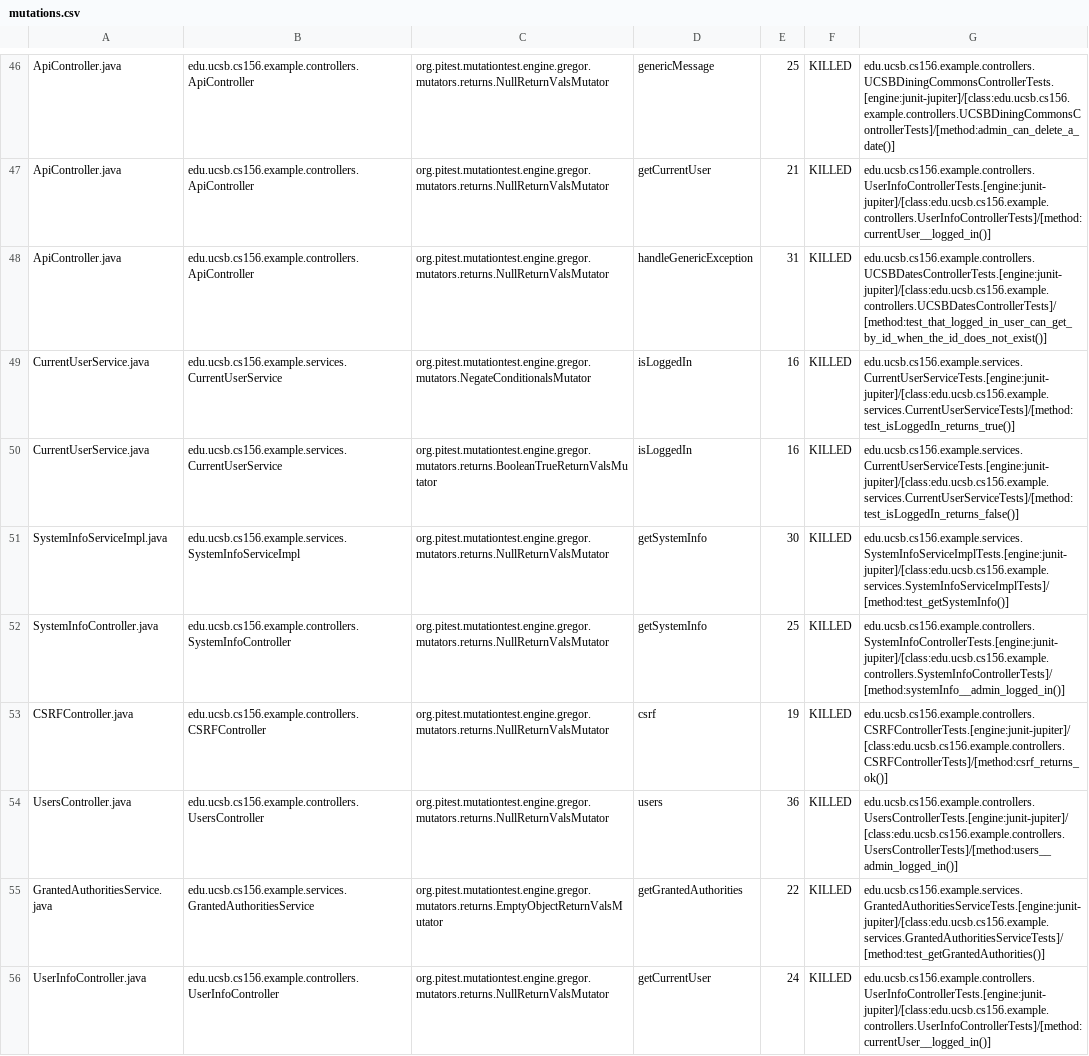
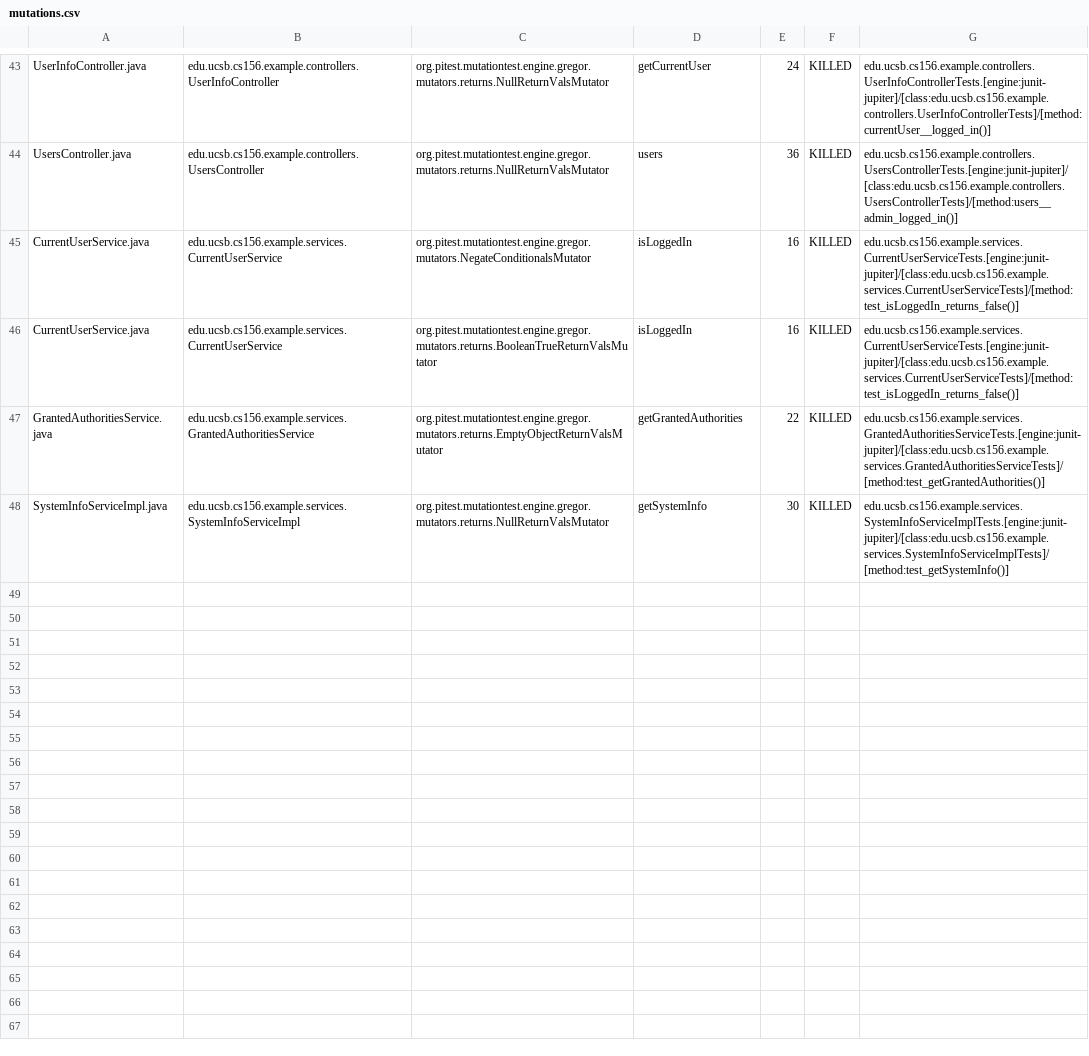
Before and after one commit to ucsb-cs156-s24/team02-s24-4pm-4, a CSV file: pitest/mutations.csv, drawn as a sheet; only a part is shown, gaps mark what is left out; removed rows and columns are numbered as before the commit, all else as after; the diff covers the shown part only; the diff names each change by its address in the sheet, - before the commit and + after, or states it on an @@ line.

Commit message:
Deploying to gh-pages from @ ucsb-cs156-s24/team02-s24-4pm-4@4798e122bc10f3a9e21b4e977bb812082fd4fe35 🚀

```diff
--- a/pitest/mutations.csv
+++ b/pitest/mutations.csv
-A43: ApiController.java
+A43: UserInfoController.java
-B43: edu.ucsb.cs156.example.controllers.ApiController
+B43: edu.ucsb.cs156.example.controllers.UserInfoController
-D43: genericMessage
+D43: getCurrentUser
-E43: 25
+E43: 24
-G43: edu.ucsb.cs156.example.controllers.UCSBDiningCommonsControllerTests.[engine:junit-jupiter]/[class:edu.ucsb.cs156.example.controllers.UCSBDiningCommonsControllerTests]/[method:admin_can_delete_a_date()]
+G43: edu.ucsb.cs156.example.controllers.UserInfoControllerTests.[engine:junit-jupiter]/[class:edu.ucsb.cs156.example.controllers.UserInfoControllerTests]/[method:currentUser__logged_in()]
@@ row 47 moved to row 2: ApiController.java @@
-A44: ApiController.java
+A44: UsersController.java
-B44: edu.ucsb.cs156.example.controllers.ApiController
+B44: edu.ucsb.cs156.example.controllers.UsersController
-D44: handleGenericException
+D44: users
-E44: 31
+E44: 36
-G44: edu.ucsb.cs156.example.controllers.UCSBDatesControllerTests.[engine:junit-jupiter]/[class:edu.ucsb.cs156.example.controllers.UCSBDatesControllerTests]/[method:test_that_logged_in_user_can_get_by_id_when_the_id_does_not_exist()]
+G44: edu.ucsb.cs156.example.controllers.UsersControllerTests.[engine:junit-jupiter]/[class:edu.ucsb.cs156.example.controllers.UsersControllerTests]/[method:users__admin_logged_in()]
-G45: edu.ucsb.cs156.example.services.CurrentUserServiceTests.[engine:junit-jupiter]/[class:edu.ucsb.cs156.example.services.CurrentUserServiceTests]/[method:test_isLoggedIn_returns_true()]
+G45: edu.ucsb.cs156.example.services.CurrentUserServiceTests.[engine:junit-jupiter]/[class:edu.ucsb.cs156.example.services.CurrentUserServiceTests]/[method:test_isLoggedIn_returns_false()]
@@ row 55 moved to row 47: GrantedAuthoritiesService.java @@
@@ row 52 moved to row 5: SystemInfoController.java @@
@@ row 53 moved to row 4: CSRFController.java @@
-row 54: UsersController.java | edu.ucsb.cs156.example.controllers.UsersController | org.pitest.mutationtest.engine.gregor.mutators.returns.NullReturnValsMutator | users | 36 | KILLED | edu.ucsb.cs156.example.controllers.UsersControllerTests.[engine:junit-jupiter]/[class:edu.ucsb.cs156.example.controllers.UsersControllerTests]/[method:users__admin_logged_in()]
-row 56: UserInfoController.java | edu.ucsb.cs156.example.controllers.UserInfoController | org.pitest.mutationtest.engine.gregor.mutators.returns.NullReturnValsMutator | getCurrentUser | 24 | KILLED | edu.ucsb.cs156.example.controllers.UserInfoControllerTests.[engine:junit-jupiter]/[class:edu.ucsb.cs156.example.controllers.UserInfoControllerTests]/[method:currentUser__logged_in()]
```
Also changed, not shown: 2 added rows, 8 removed rows and 15 moved rows elsewhere in this file, 14 other files.
